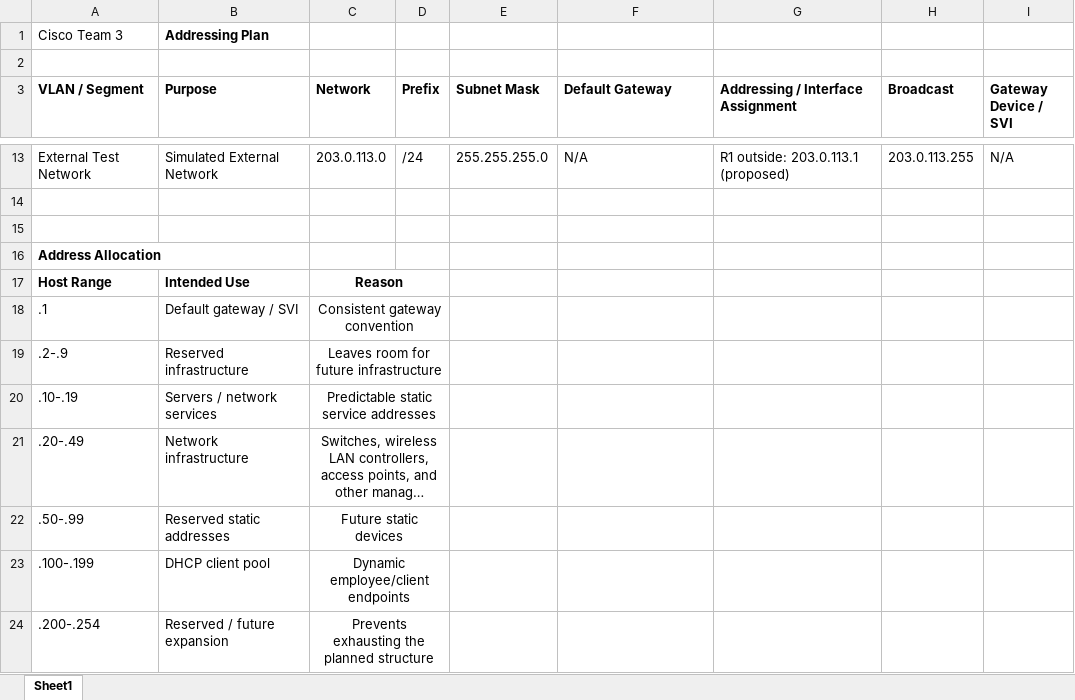
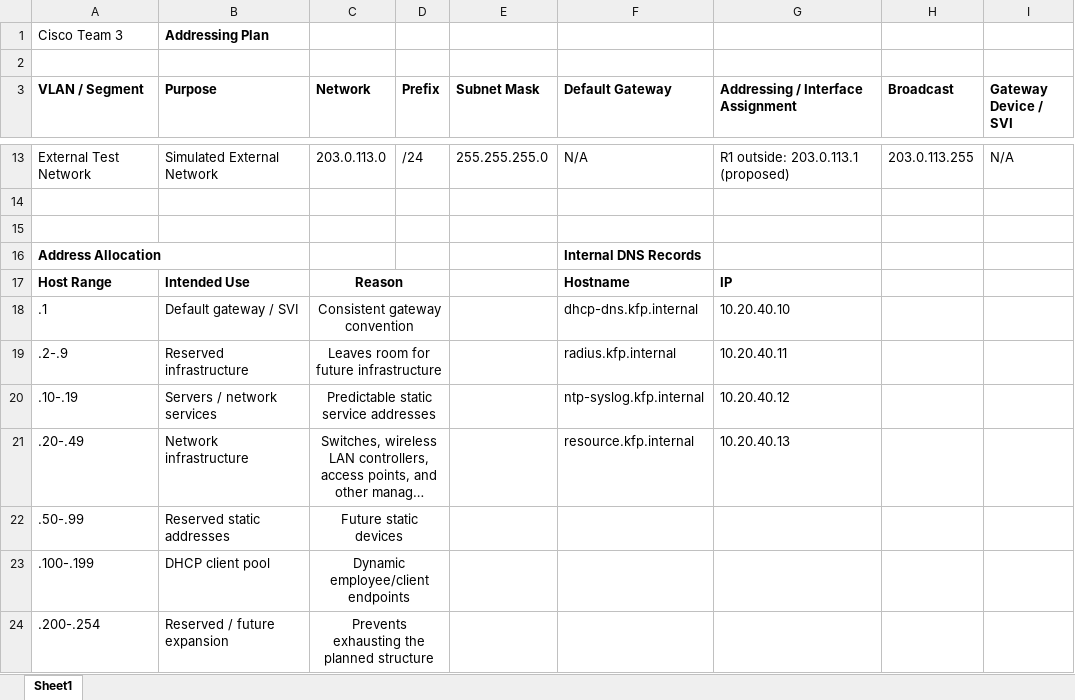
Before and after one commit to benpopso/IT491-Team-3-Cisco-Team, an Excel workbook: documents/Addressing_Plan/Cisco Team 3 Addressing Plan Updated.xlsx, sheet Sheet1, drawn as a sheet; only a part is shown, gaps mark what is left out; long unchanged cells end in …; values as stored, in another font and other column widths than the file's, no borders; the diff names each change by its address in the sheet, - before the commit and + after, or states it on an @@ line.

Commit message:
Adding Updated Addressing plan now with DNS internal record names

```diff
--- a/documents/Addressing_Plan/Cisco Team 3 Addressing Plan Updated.xlsx (sheet Sheet1)
+++ b/documents/Addressing_Plan/Cisco Team 3 Addressing Plan Updated.xlsx (sheet Sheet1)
-F16 (Default Gateway): (empty)
+F16 (Default Gateway): Internal DNS Records
-F17 (Default Gateway): (empty)
+F17 (Default Gateway): Hostname
-G17: (empty)
+G17: IP
-F18 (Default Gateway): (empty)
+F18 (Default Gateway): dhcp-dns.kfp.internal
-G18: (empty)
+G18: 10.20.40.10
-F19 (Default Gateway): (empty)
+F19 (Default Gateway): radius.kfp.internal
-G19: (empty)
+G19: 10.20.40.11
-F20 (Default Gateway): (empty)
+F20 (Default Gateway): ntp-syslog.kfp.internal
-G20: (empty)
+G20: 10.20.40.12
-F21 (Default Gateway): (empty)
+F21 (Default Gateway): resource.kfp.internal
-G21: (empty)
+G21: 10.20.40.13
```
